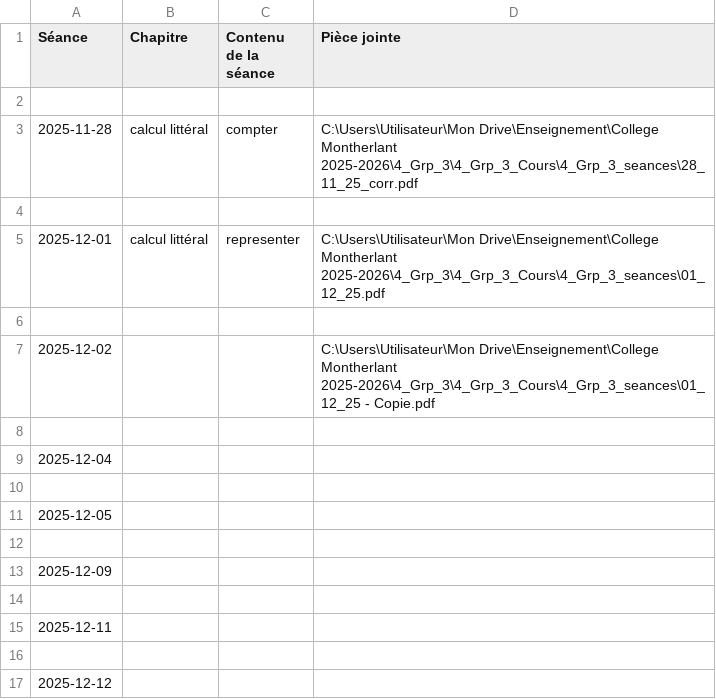
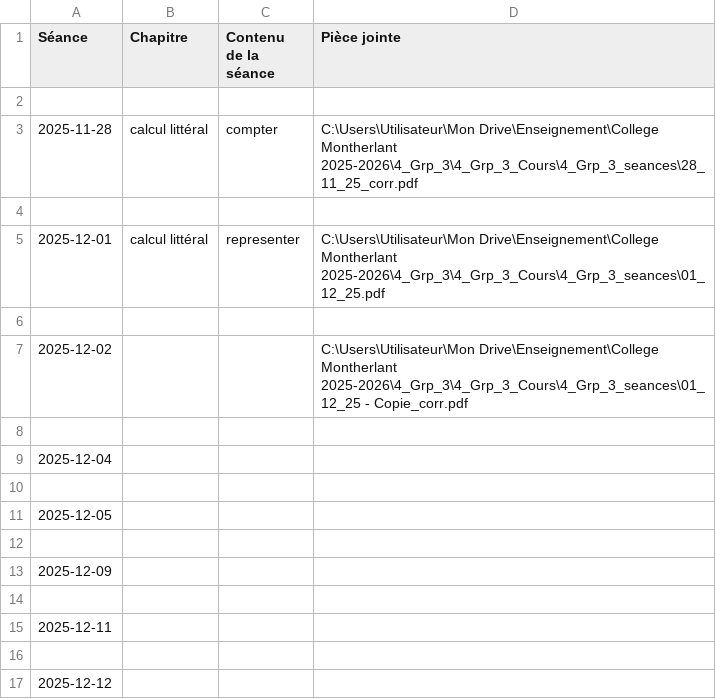
Before and after one commit to EnseignementMath/cours-de-maths, a CSV file: docs/progressions/College Montherlant 2025-2026/4_Grp_3_Cours_DEBUG_apres_filtre.csv, drawn as a sheet.

Commit message:
auto: maj progressions + index + pièces jointes (2025-12-12 19:44:11)

```diff
--- a/docs/progressions/College Montherlant 2025-2026/4_Grp_3_Cours_DEBUG_apres_filtre.csv
+++ b/docs/progressions/College Montherlant 2025-2026/4_Grp_3_Cours_DEBUG_apres_filtre.csv
@@ -6,3 +6,3 @@ Séance,Chapitre,Contenu de la séance,Pièce jointe
 
-2025-12-02,,,C:\Users\Utilisateur\Mon Drive\Enseignement\College Montherlant 2025-2026\4_Grp_3\4_Grp_3_Cours\4_Grp_3_seances\01_12_25 - Copie.pdf
+2025-12-02,,,C:\Users\Utilisateur\Mon Drive\Enseignement\College Montherlant 2025-2026\4_Grp_3\4_Grp_3_Cours\4_Grp_3_seances\01_12_25 - Copie_corr.pdf
 
```
Also changed, not shown: docs/progressions/College Montherlant 2025-2026/4_Grp_3_Cours_DEBUG_avant_filtre.csv, 9 other files.
